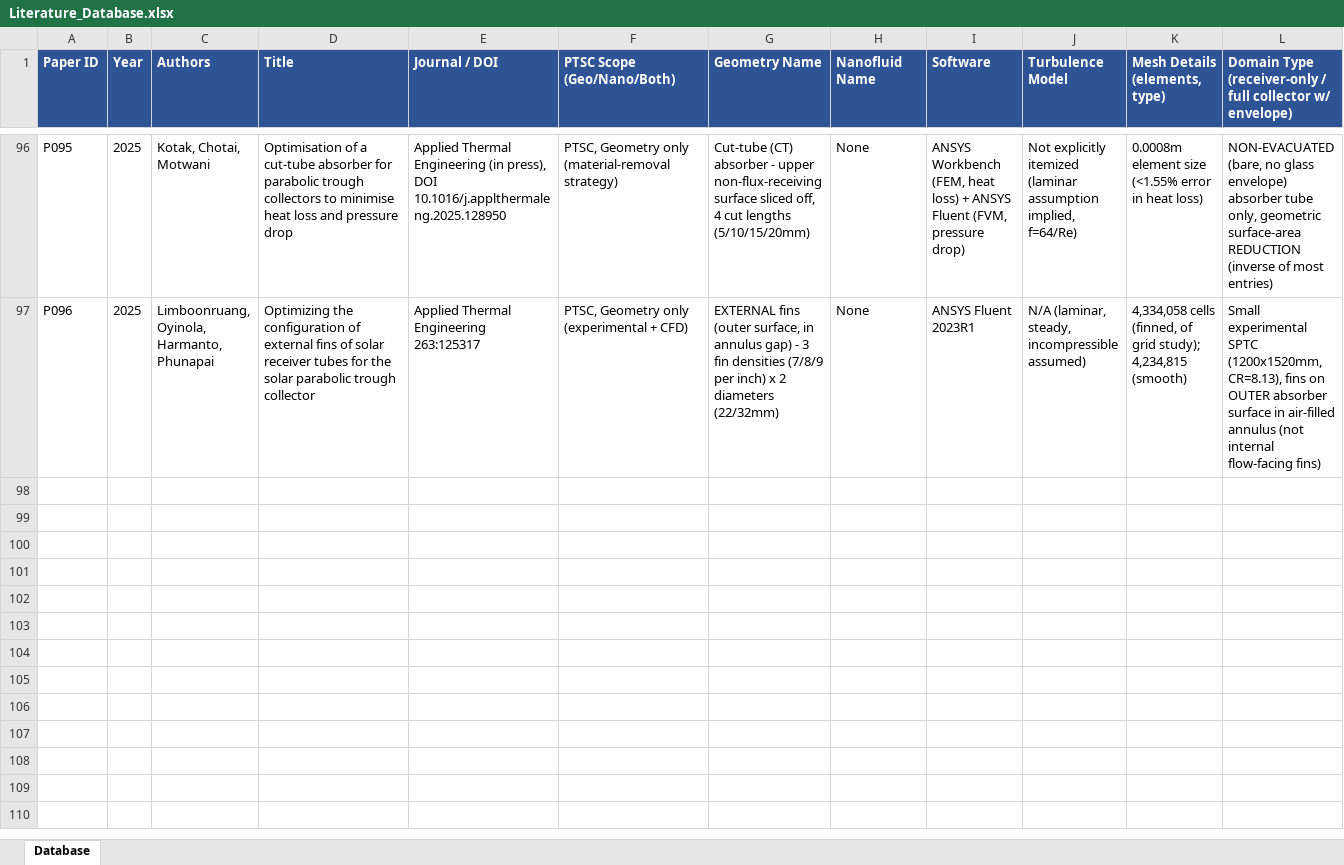
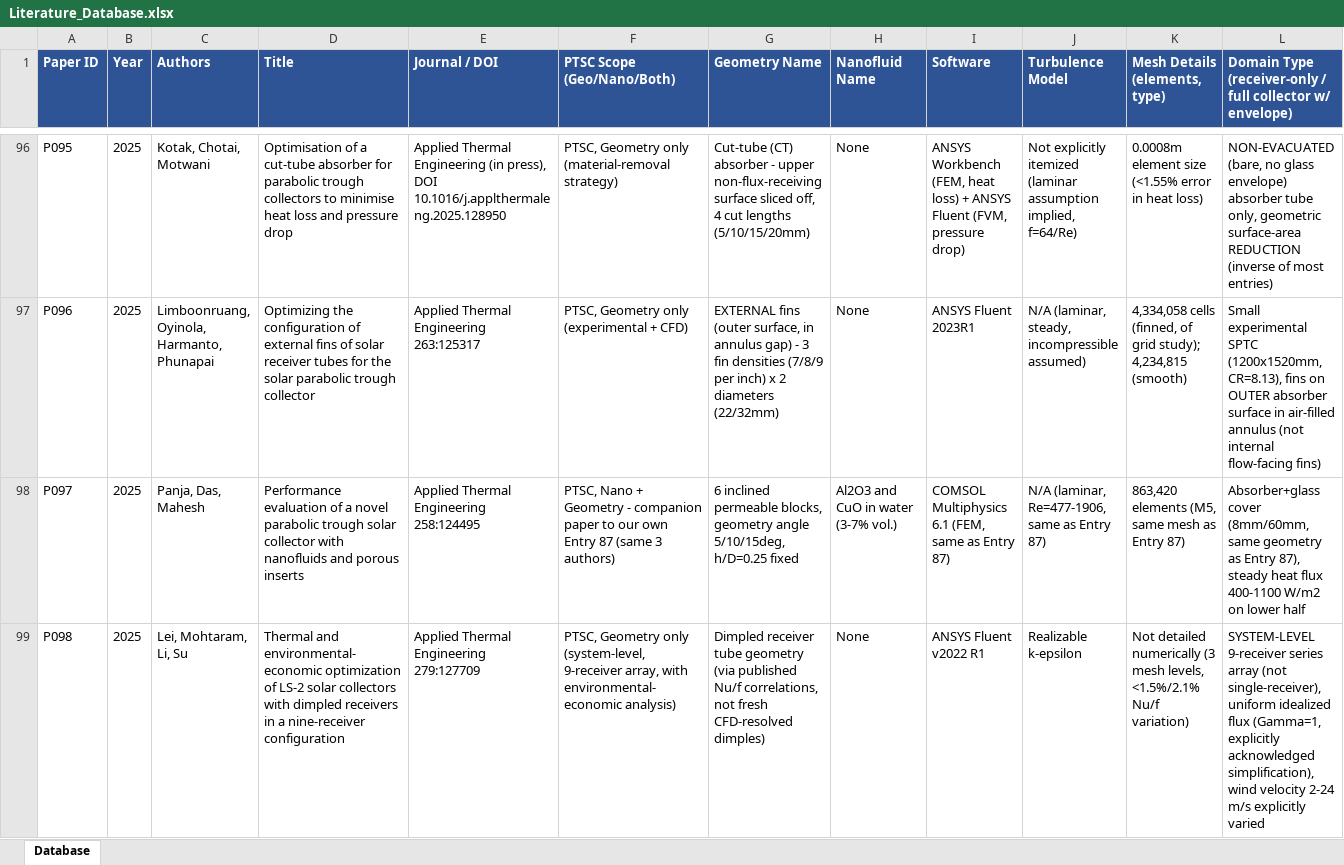
Before and after one commit to dhagax100/dhagax100, an Excel workbook: thesis/literature-db/Literature_Database.xlsx, sheet Database, drawn as a sheet; only a part is shown, gaps mark what is left out; values as stored, in another font and other column widths than the file's, no borders; rows hold the shown columns only; the diff covers the shown part only; the diff names each change by its address in the sheet, - before the commit and + after, or states it on an @@ line.

```diff
--- a/thesis/literature-db/Literature_Database.xlsx (sheet Database)
+++ b/thesis/literature-db/Literature_Database.xlsx (sheet Database)
+row 98: P097 | 2025 | Panja, Das, Mahesh | Performance evaluation of a novel parabolic trough solar collector with nanofluids and porous inserts | Applied Thermal Engineering 258:124495 | PTSC, Nano + Geometry - companion paper to our own Entry 87 (same 3 authors) | 6 inclined permeable blocks, geometry angle 5/10/15deg, h/D=0.25 fixed | Al2O3 and CuO in water (3-7% vol.) | COMSOL Multiphysics 6.1 (FEM, same as Entry 87) | N/A (laminar, Re=477-1906, same as Entry 87) | 863,420 elements (M5, same mesh as Entry 87) | Absorber+glass cover (8mm/60mm, same geometry as Entry 87), steady heat flux 400-1100 W/m2 on lower half
+row 99: P098 | 2025 | Lei, Mohtaram, Li, Su | Thermal and environmental-economic optimization of LS-2 solar collectors with dimpled receivers in a nine-receiver configuration | Applied Thermal Engineering 279:127709 | PTSC, Geometry only (system-level, 9-receiver array, with environmental-economic analysis) | Dimpled receiver tube geometry (via published Nu/f correlations, not fresh CFD-resolved dimples) | None | ANSYS Fluent v2022 R1 | Realizable k-epsilon | Not detailed numerically (3 mesh levels, <1.5%/2.1% Nu/f variation) | SYSTEM-LEVEL 9-receiver series array (not single-receiver), uniform idealized flux (Gamma=1, explicitly acknowledged simplification), wind velocity 2-24 m/s explicitly varied
```
Also changed, not shown: 3 added rows elsewhere in this sheet, 2 other files.
